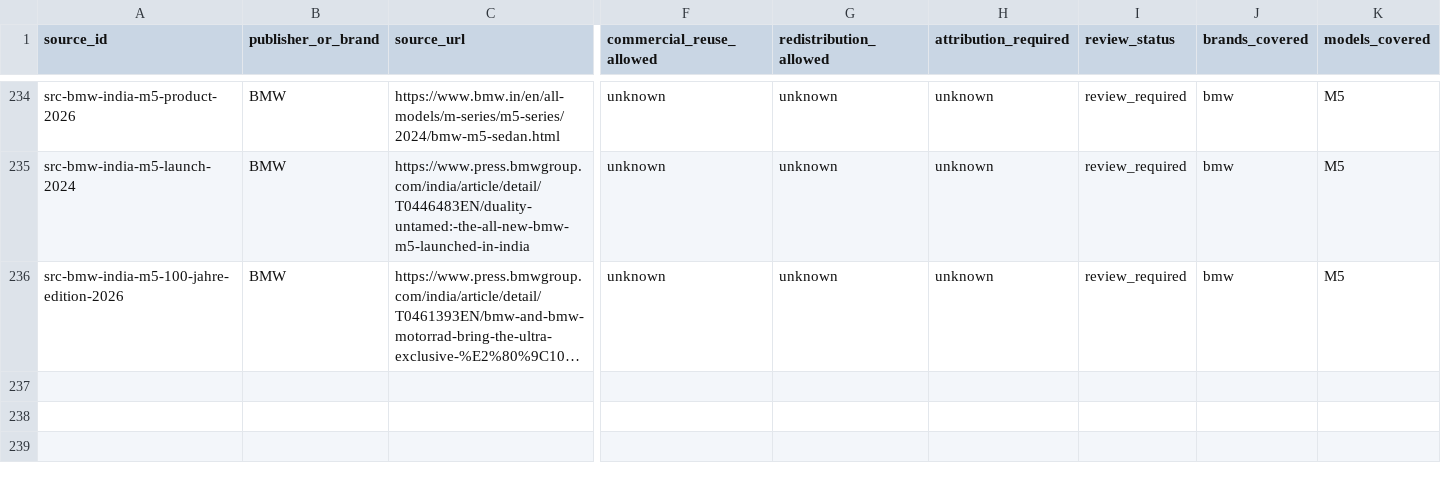
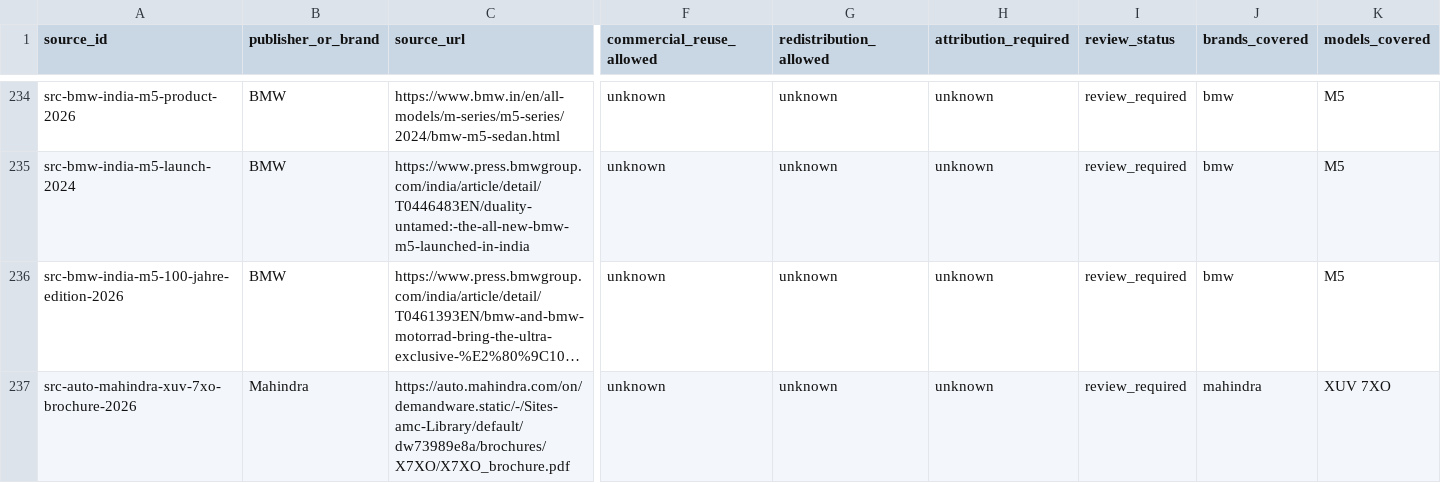
Before and after one commit to itrunks/motivo, a CSV file: data/source-registry.csv, drawn as a sheet; only a part is shown, gaps mark what is left out; long unchanged cells end in …; rows hold the shown columns only; the diff names each change by its address in the sheet, - before the commit and + after, or states it on an @@ line.

Commit message:
sources: register Mahindra XUV 7XO official brochure

```diff
--- a/data/source-registry.csv
+++ b/data/source-registry.csv
+row 237: src-auto-mahindra-xuv-7xo-brochure-2026 | Mahindra | https://auto.mahindra.com/on/demandware.static/-/Sites-amc-Library/default/dw73989e8a/brochures/X7XO/X7XO_brochure.pdf | unknown | unknown | unknown | review_required | mahindra | XUV 7XO
```
